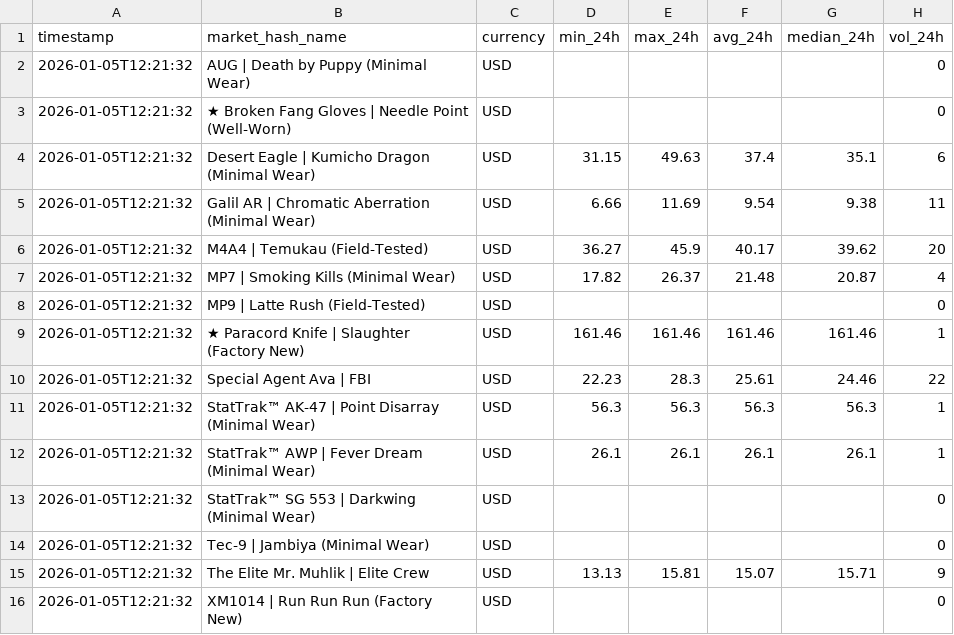
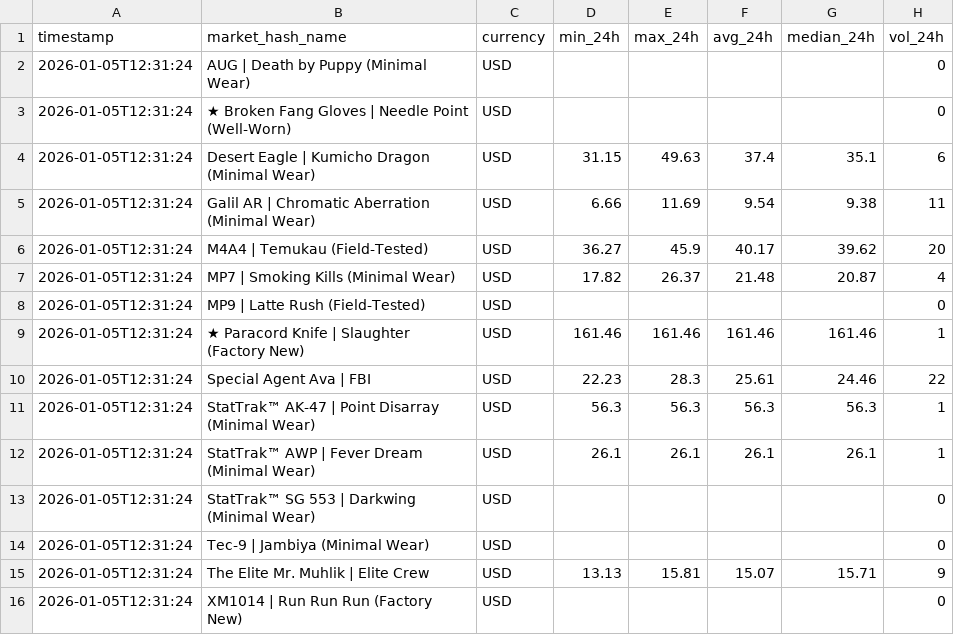
Before and after one commit to jpcarrascom2311-commits/skinport-tracker, a CSV file: skinport_history.csv, drawn as a sheet; only a part is shown; the diff names each change by its address in the sheet, - before the commit and + after, or states it on an @@ line.

Commit message:
update prices

```diff
--- a/skinport_history.csv
+++ b/skinport_history.csv
-A2:A16 (timestamp): 2026-01-05T12:21:32
+A2:A16 (timestamp): 2026-01-05T12:31:24
```
